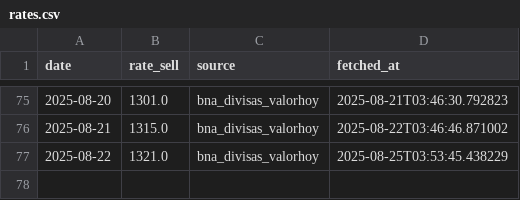
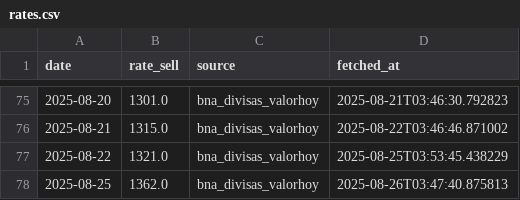
Before and after one commit to ClayWongGit/ars-usd-scraper, a CSV file: data/rates.csv, drawn as a sheet; only a part is shown, gaps mark what is left out; the diff names each change by its address in the sheet, - before the commit and + after, or states it on an @@ line.

```diff
--- a/data/rates.csv
+++ b/data/rates.csv
+row 78: 2025-08-25 | 1362.0 | bna_divisas_valorhoy | 2025-08-26T03:47:40.875813
```
